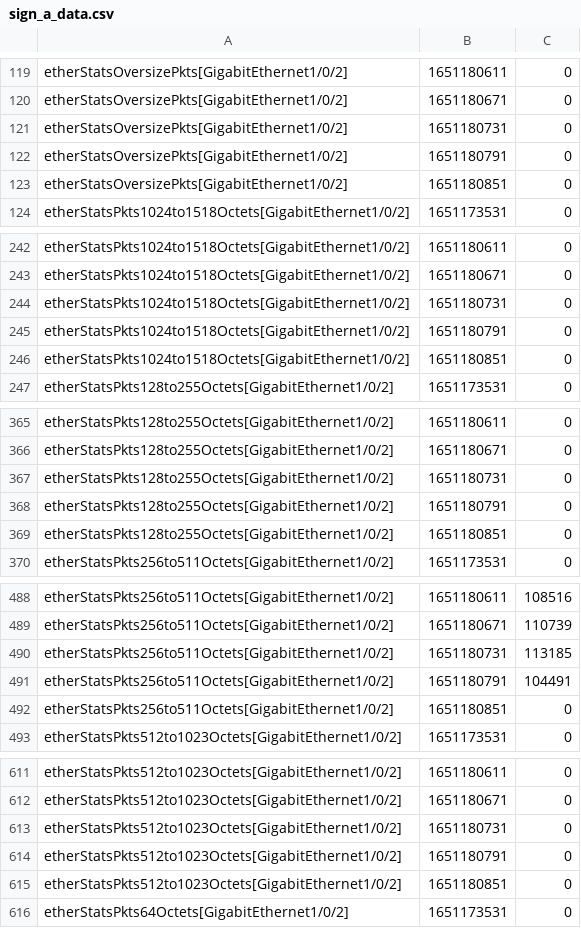
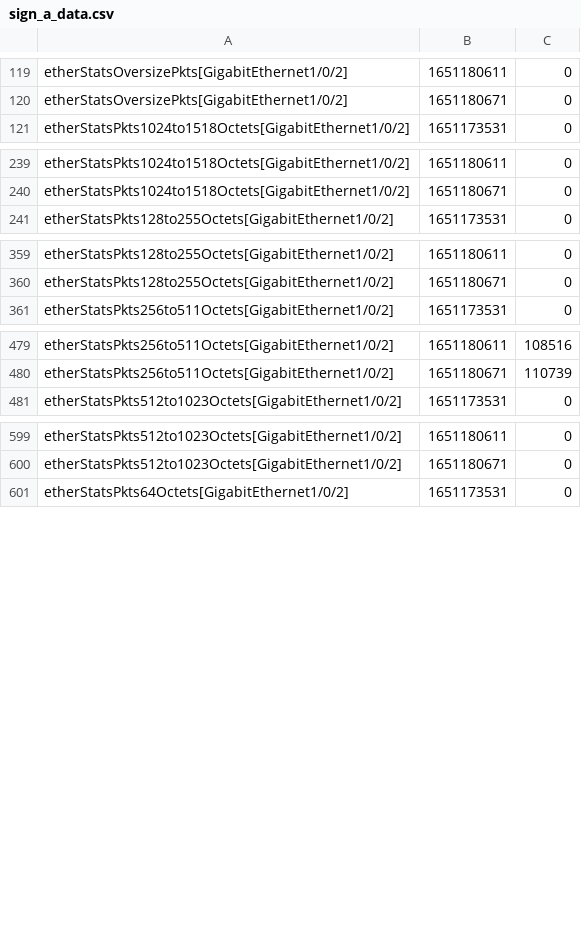
Before and after one commit to domingospaes/dataset-snmp-rmon, a CSV file: sign_a_data.csv, drawn as a sheet; only a part is shown, gaps mark what is left out; the diff covers the shown part only; the diff names each change by its address in the sheet, - before the commit and + after, or states it on an @@ line.

```diff
--- a/sign_a_data.csv
+++ b/sign_a_data.csv
-row 121: etherStatsOversizePkts[GigabitEthernet1/0/2] | 1651180731 | 0
-row 122: etherStatsOversizePkts[GigabitEthernet1/0/2] | 1651180791 | 0
-row 123: etherStatsOversizePkts[GigabitEthernet1/0/2] | 1651180851 | 0
-row 244: etherStatsPkts1024to1518Octets[GigabitEthernet1/0/2] | 1651180731 | 0
-row 245: etherStatsPkts1024to1518Octets[GigabitEthernet1/0/2] | 1651180791 | 0
-row 246: etherStatsPkts1024to1518Octets[GigabitEthernet1/0/2] | 1651180851 | 0
-row 367: etherStatsPkts128to255Octets[GigabitEthernet1/0/2] | 1651180731 | 0
-row 368: etherStatsPkts128to255Octets[GigabitEthernet1/0/2] | 1651180791 | 0
-row 369: etherStatsPkts128to255Octets[GigabitEthernet1/0/2] | 1651180851 | 0
-row 490: etherStatsPkts256to511Octets[GigabitEthernet1/0/2] | 1651180731 | 113185
-row 491: etherStatsPkts256to511Octets[GigabitEthernet1/0/2] | 1651180791 | 104491
-row 492: etherStatsPkts256to511Octets[GigabitEthernet1/0/2] | 1651180851 | 0
-row 613: etherStatsPkts512to1023Octets[GigabitEthernet1/0/2] | 1651180731 | 0
-row 614: etherStatsPkts512to1023Octets[GigabitEthernet1/0/2] | 1651180791 | 0
-row 615: etherStatsPkts512to1023Octets[GigabitEthernet1/0/2] | 1651180851 | 0
```
Also changed, not shown: 51 removed rows elsewhere in this file, sign_a_cpu.csv, sign_c_data.csv, 9 other files.
